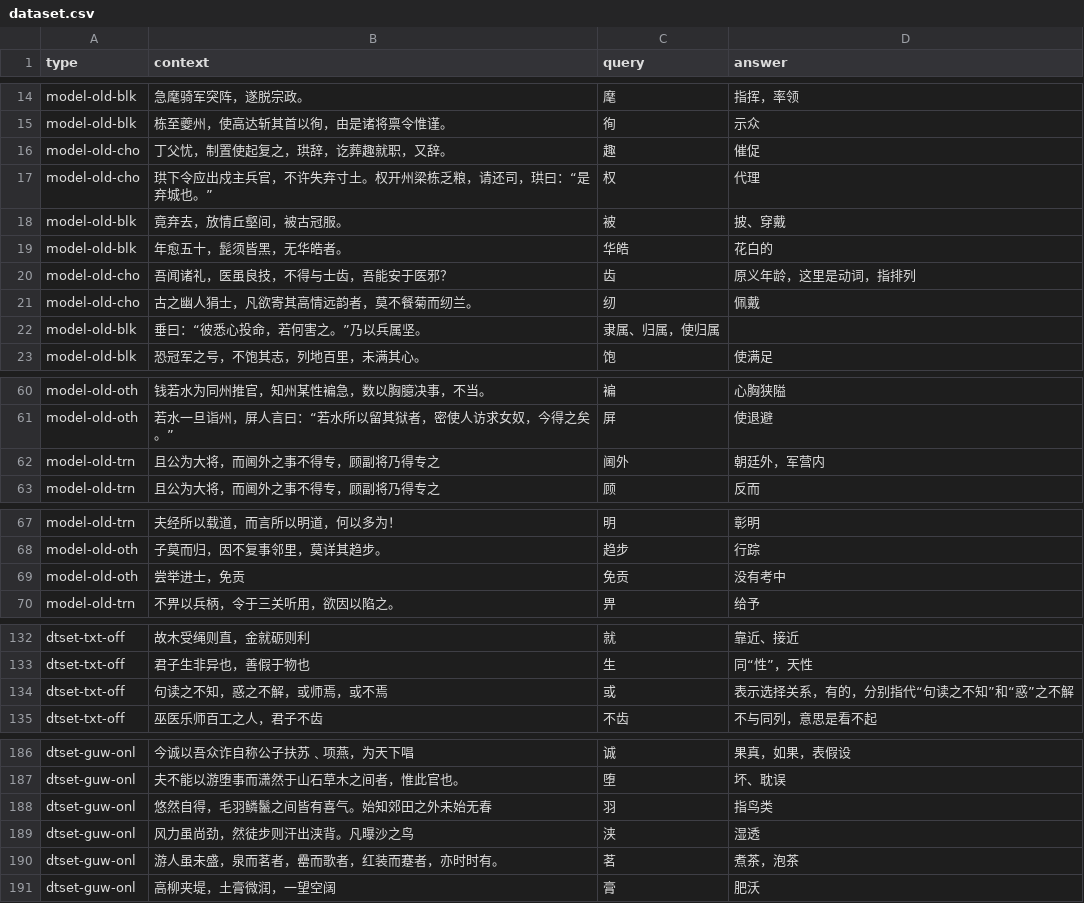
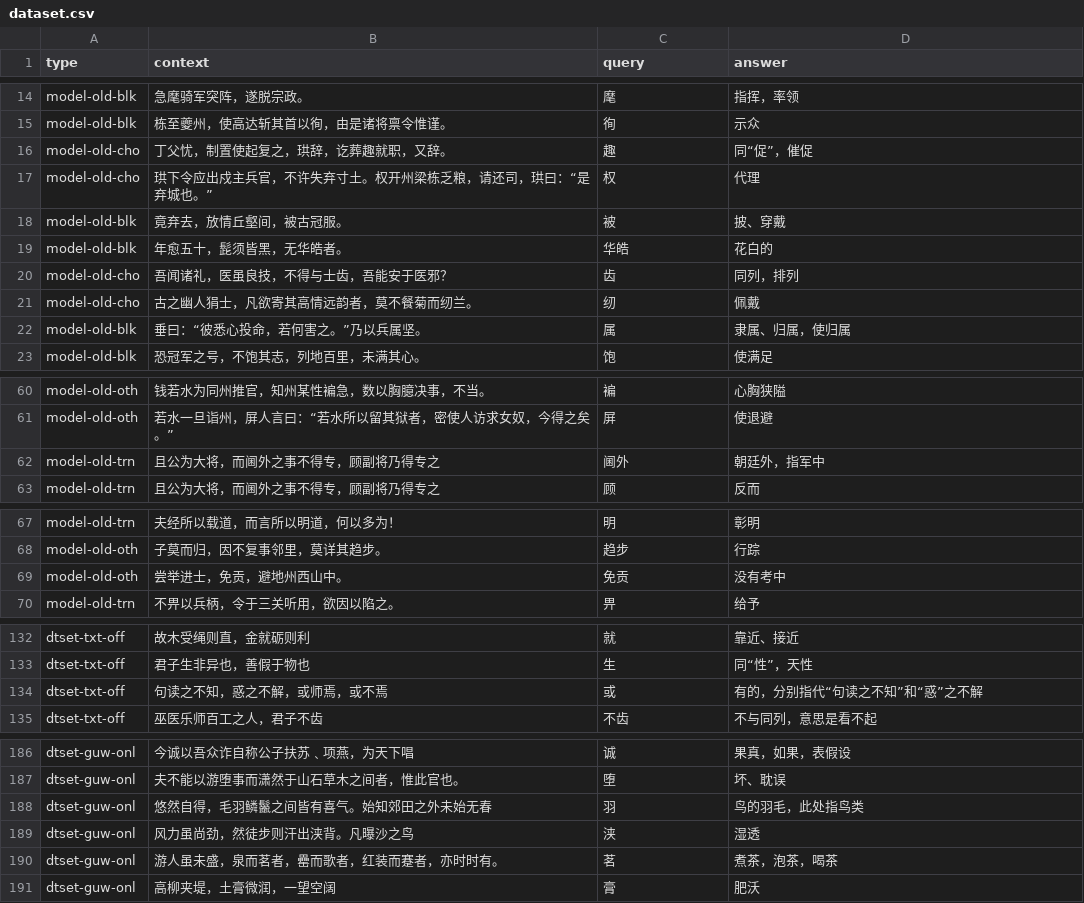
Before and after one commit to cup113/exam-char-key, a CSV file: train/evaluation-dataset/dataset.csv, drawn as a sheet; only a part is shown, gaps mark what is left out.

Commit message:
chore(train): process edge cases

```diff
--- a/train/evaluation-dataset/dataset.csv
+++ b/train/evaluation-dataset/dataset.csv
@@ -15,3 +15,3 @@ model-old-blk,急麾骑军突阵，遂脱宗政。,麾,指挥，率领
 model-old-blk,栋至夔州，使高达斩其首以徇，由是诸将禀令惟谨。,徇,示众
-model-old-cho,丁父忧，制置使起复之，珙辞，讫葬趣就职，又辞。,趣,催促
+model-old-cho,丁父忧，制置使起复之，珙辞，讫葬趣就职，又辞。,趣,同“促”，催促
 model-old-cho,珙下令应出戍主兵官，不许失弃寸土。权开州梁栋乏粮，请还司，珙曰：“是弃城也。”,权,代理
@@ -19,5 +19,5 @@ model-old-blk,竟弃去，放情丘壑间，被古冠服。,被,披、穿戴
 model-old-blk,年愈五十，髭须皆黑，无华皓者。,华皓,花白的
-model-old-cho,吾闻诸礼，医虽良技，不得与士齿，吾能安于医邪？,齿,原义年龄，这里是动词，指排列
+model-old-cho,吾闻诸礼，医虽良技，不得与士齿，吾能安于医邪？,齿,同列，排列
 model-old-cho,古之幽人狷士，凡欲寄其高情远韵者，莫不餐菊而纫兰。,纫,佩戴
-model-old-blk,垂曰：“彼悉心投命，若何害之。”乃以兵属坚。,隶属、归属，使归属,
+model-old-blk,垂曰：“彼悉心投命，若何害之。”乃以兵属坚。,属,隶属、归属，使归属
 model-old-blk,恐冠军之号，不饱其志，列地百里，未满其心。,饱,使满足
@@ -61,3 +61,3 @@ model-old-oth,钱若水为同州推官，知州某性褊急，数以胸臆决事
 model-old-oth,若水一旦诣州，屏人言曰：“若水所以留其狱者，密使人访求女奴，今得之矣。”,屏,使退避
-model-old-trn,且公为大将，而阃外之事不得专，顾副将乃得专之,阃外,朝廷外，军营内
+model-old-trn,且公为大将，而阃外之事不得专，顾副将乃得专之,阃外,朝廷外，指军中
 model-old-trn,且公为大将，而阃外之事不得专，顾副将乃得专之,顾,反而
@@ -68,3 +68,3 @@ model-old-trn,夫经所以载道，而言所以明道，何以多为！,明,彰
 model-old-oth,子莫而归，因不复事邻里，莫详其趋步。,趋步,行踪
-model-old-oth,尝举进士，免贡,免贡,没有考中
+model-old-oth,尝举进士，免贡，避地州西山中。,免贡,没有考中
 model-old-trn,不畀以兵柄，令于三关听用，欲因以陷之。,畀,给予
@@ -133,3 +133,3 @@ dtset-txt-off,故木受绳则直，金就砺则利,就,靠近、接近
 dtset-txt-off,君子生非异也，善假于物也,生,同“性”，天性
-dtset-txt-off,句读之不知，惑之不解，或师焉，或不焉,或,表示选择关系，有的，分别指代“句读之不知”和“惑”之不解
+dtset-txt-off,句读之不知，惑之不解，或师焉，或不焉,或,有的，分别指代“句读之不知”和“惑”之不解
 dtset-txt-off,巫医乐师百工之人，君子不齿,不齿,不与同列，意思是看不起
@@ -187,5 +187,5 @@ dtset-guw-onl,今诚以吾众诈自称公子扶苏﹑项燕，为天下唱,诚,
 dtset-guw-onl,夫不能以游堕事而潇然于山石草木之间者，惟此官也。,堕,坏、耽误
-dtset-guw-onl,悠然自得，毛羽鳞鬣之间皆有喜气。始知郊田之外未始无春,羽,指鸟类
+dtset-guw-onl,悠然自得，毛羽鳞鬣之间皆有喜气。始知郊田之外未始无春,羽,鸟的羽毛，此处指鸟类
 dtset-guw-onl,风力虽尚劲，然徒步则汗出浃背。凡曝沙之鸟,浃,湿透
-dtset-guw-onl,游人虽未盛，泉而茗者，罍而歌者，红装而蹇者，亦时时有。,茗,煮茶，泡茶
+dtset-guw-onl,游人虽未盛，泉而茗者，罍而歌者，红装而蹇者，亦时时有。,茗,煮茶，泡茶，喝茶
 dtset-guw-onl,高柳夹堤，土膏微润，一望空阔,膏,肥沃
```
Also changed, not shown: 4 other files.
